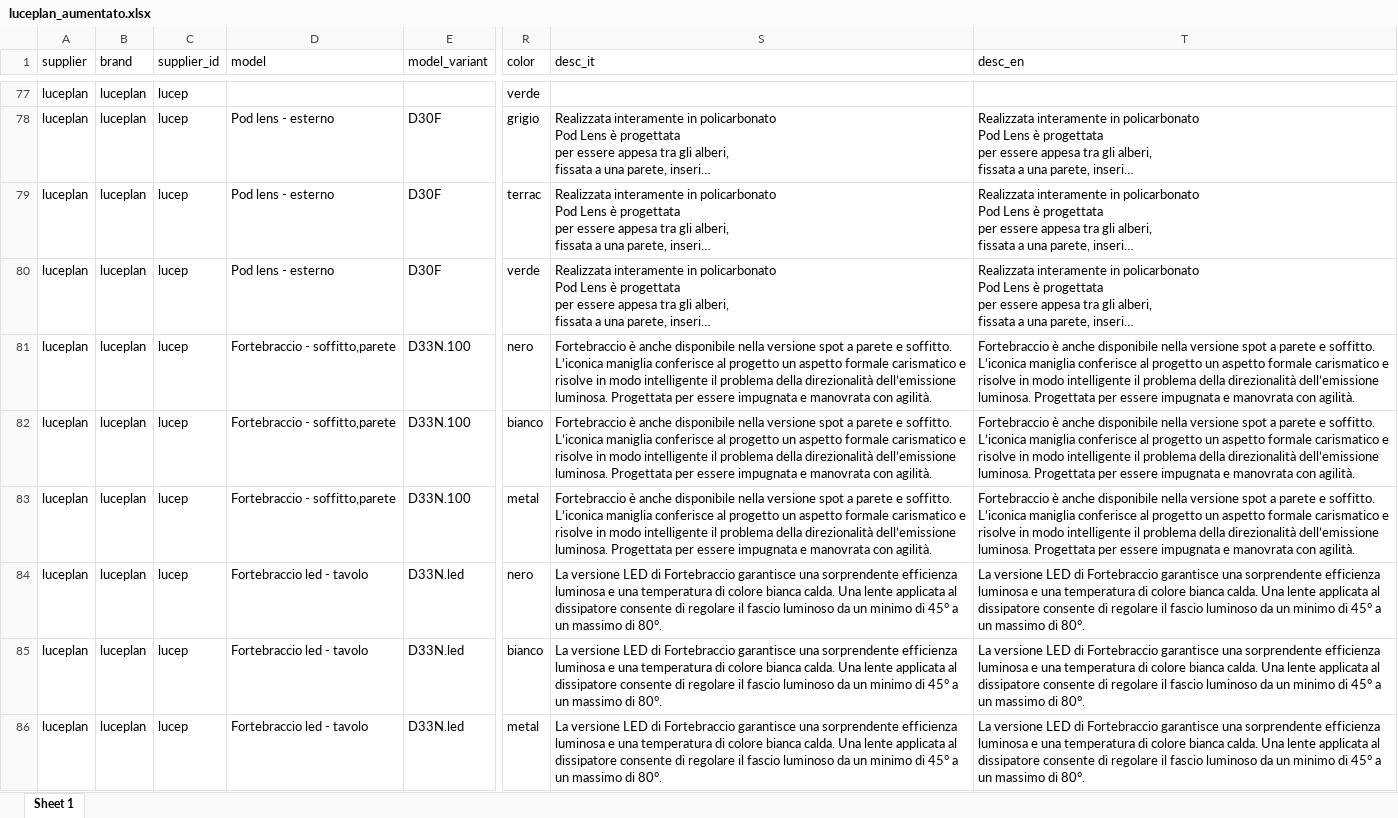
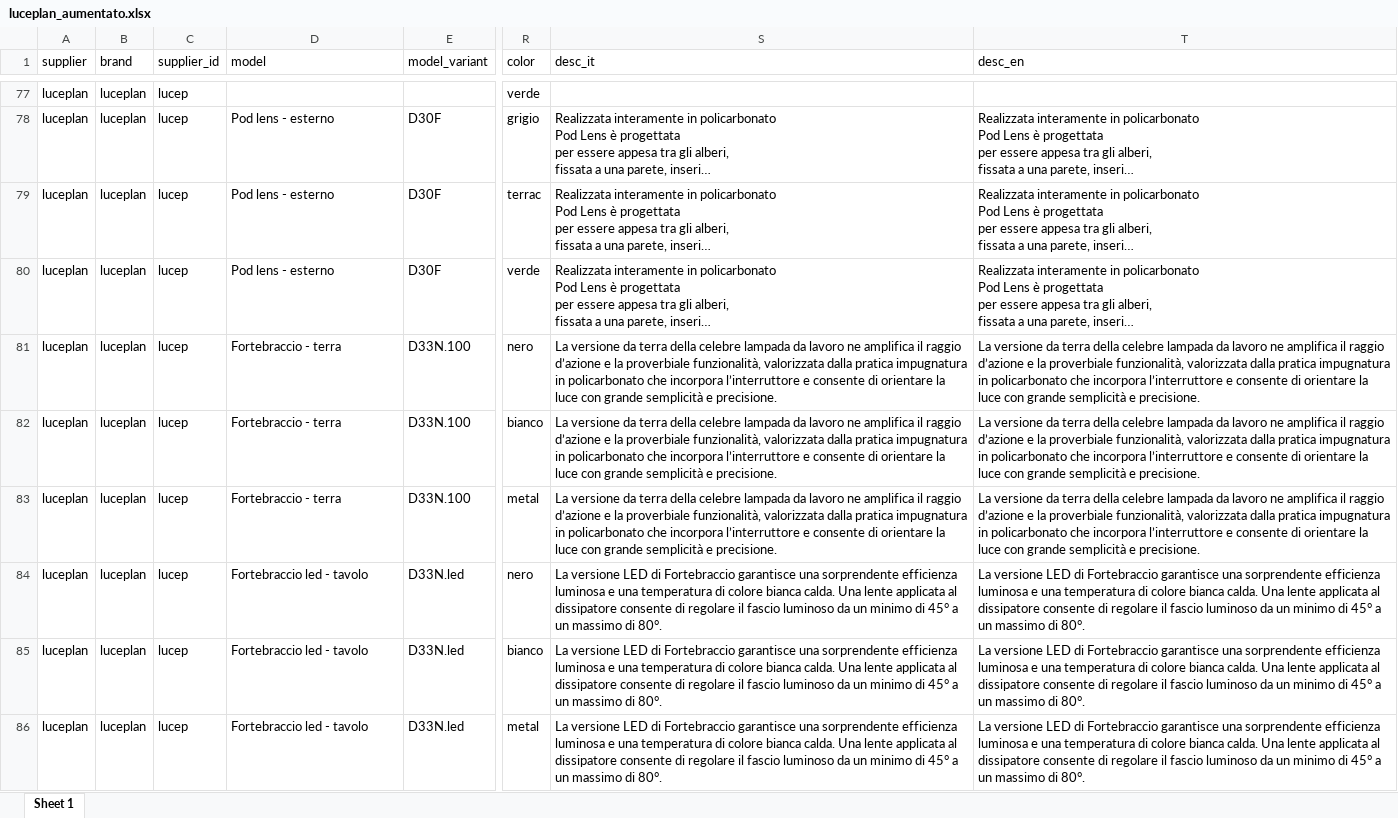
Before and after one commit to hicTech/arteInLuceImport, an Excel workbook: xls/luceplan/result/luceplan_aumentato.xlsx, sheet Sheet 1, drawn as a sheet; only a part is shown, gaps mark what is left out; long unchanged cells end in …; values as stored, in another font and other column widths than the file's, no borders; the diff covers the shown part only; the diff names each change by its address in the sheet, - before the commit and + after, or states it on an @@ line.

```diff
--- a/xls/luceplan/result/luceplan_aumentato.xlsx (sheet Sheet 1)
+++ b/xls/luceplan/result/luceplan_aumentato.xlsx (sheet Sheet 1)
-D81:D83 (model): Fortebraccio - soffitto,parete
+D81:D83 (model): Fortebraccio - terra
-S81:S83 (desc_it): Fortebraccio è anche disponibile nella versione spot a parete e soffitto. L’iconica maniglia conferisce al progetto un aspetto formale carismatico e risolve in modo intelligente il problema della direzionalità dell’emissione luminosa. Progettata per essere impugnata e manovrata con agilità.
+S81:S83 (desc_it): La versione da terra della celebre lampada da lavoro ne amplifica il raggio d’azione e la proverbiale funzionalità, valorizzata dalla pratica impugnatura in policarbonato che incorpora l’interruttore e consente di orientare la luce con grande semplicità e precisione.
-T81:T83 (desc_en): Fortebraccio è anche disponibile nella versione spot a parete e soffitto. L’iconica maniglia conferisce al progetto un aspetto formale carismatico e risolve in modo intelligente il problema della direzionalità dell’emissione luminosa. Progettata per essere impugnata e manovrata con agilità.
+T81:T83 (desc_en): La versione da terra della celebre lampada da lavoro ne amplifica il raggio d’azione e la proverbiale funzionalità, valorizzata dalla pratica impugnatura in policarbonato che incorpora l’interruttore e consente di orientare la luce con grande semplicità e precisione.
```
Also changed, not shown: 93 edited cells elsewhere in this sheet, 8 other files.
